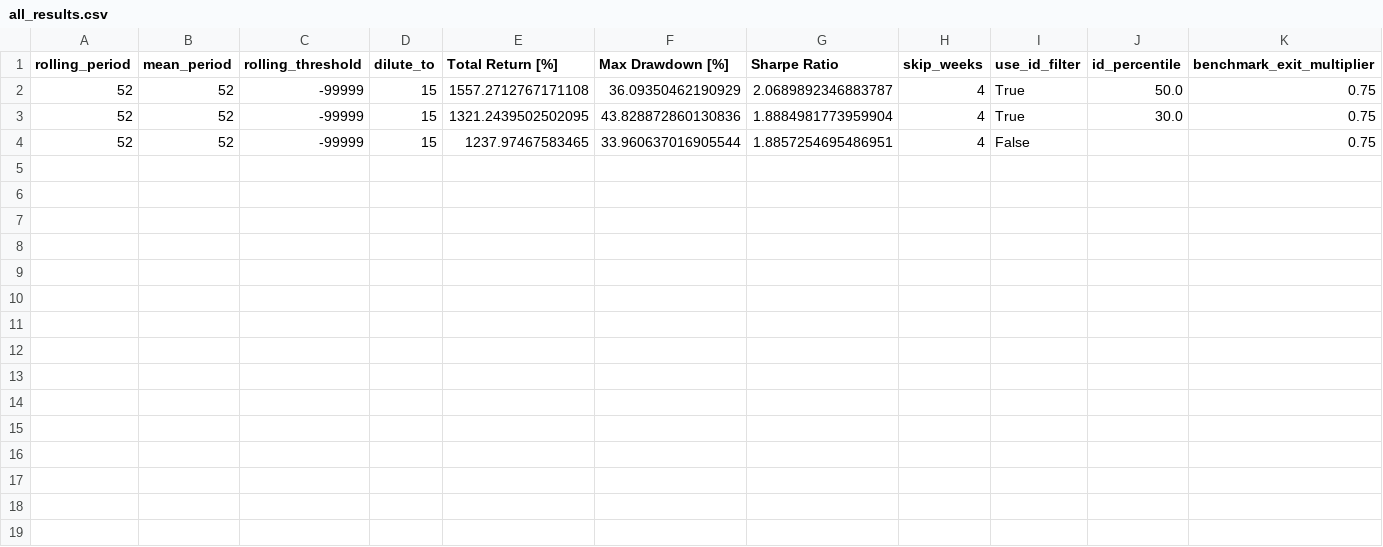
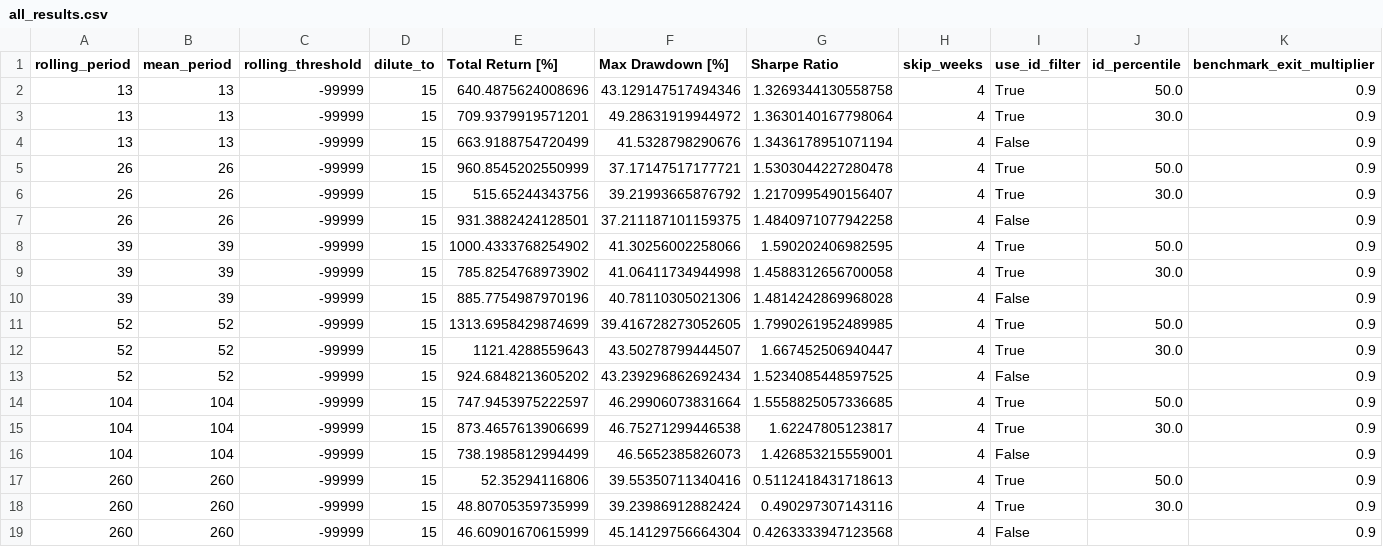
Before and after one commit to aarushbhattofficial/Theta_Syndicate, a CSV file: all_results.csv, drawn as a sheet.

```diff
--- a/all_results.csv
+++ b/all_results.csv
@@ -1,4 +1,19 @@
 rolling_period,mean_period,rolling_threshold,dilute_to,Total Return [%],Max Drawdown [%],Sharpe Ratio,skip_weeks,use_id_filter,id_percentile,benchmark_exit_multiplier
-52,52,-99999,15,1557.2712767171108,36.09350462190929,2.0689892346883787,4,True,50.0,0.75
-52,52,-99999,15,1321.2439502502095,43.828872860130836,1.8884981773959904,4,True,30.0,0.75
-52,52,-99999,15,1237.97467583465,33.960637016905544,1.8857254695486951,4,False,,0.75
+13,13,-99999,15,640.4875624008696,43.129147517494346,1.3269344130558758,4,True,50.0,0.9
+13,13,-99999,15,709.9379919571201,49.28631919944972,1.3630140167798064,4,True,30.0,0.9
+13,13,-99999,15,663.9188754720499,41.5328798290676,1.3436178951071194,4,False,,0.9
+26,26,-99999,15,960.8545202550999,37.17147517177721,1.5303044227280478,4,True,50.0,0.9
+26,26,-99999,15,515.65244343756,39.21993665876792,1.2170995490156407,4,True,30.0,0.9
+26,26,-99999,15,931.3882424128501,37.211187101159375,1.4840971077942258,4,False,,0.9
+39,39,-99999,15,1000.4333768254902,41.30256002258066,1.590202406982595,4,True,50.0,0.9
+39,39,-99999,15,785.8254768973902,41.06411734944998,1.4588312656700058,4,True,30.0,0.9
+39,39,-99999,15,885.7754987970196,40.78110305021306,1.4814242869968028,4,False,,0.9
+52,52,-99999,15,1313.6958429874699,39.416728273052605,1.7990261952489985,4,True,50.0,0.9
+52,52,-99999,15,1121.4288559643,43.50278799444507,1.667452506940447,4,True,30.0,0.9
+52,52,-99999,15,924.6848213605202,43.239296862692434,1.5234085448597525,4,False,,0.9
+104,104,-99999,15,747.9453975222597,46.29906073831664,1.5558825057336685,4,True,50.0,0.9
+104,104,-99999,15,873.4657613906699,46.75271299446538,1.62247805123817,4,True,30.0,0.9
+104,104,-99999,15,738.1985812994499,46.5652385826073,1.426853215559001,4,False,,0.9
+260,260,-99999,15,52.35294116806,39.55350711340416,0.5112418431718613,4,True,50.0,0.9
+260,260,-99999,15,48.80705359735999,39.23986912882424,0.490297307143116,4,True,30.0,0.9
+260,260,-99999,15,46.60901670615999,45.14129756664304,0.4263333947123568,4,False,,0.9
```
Also changed, not shown: results/portfolio.csv, 6 other files.
